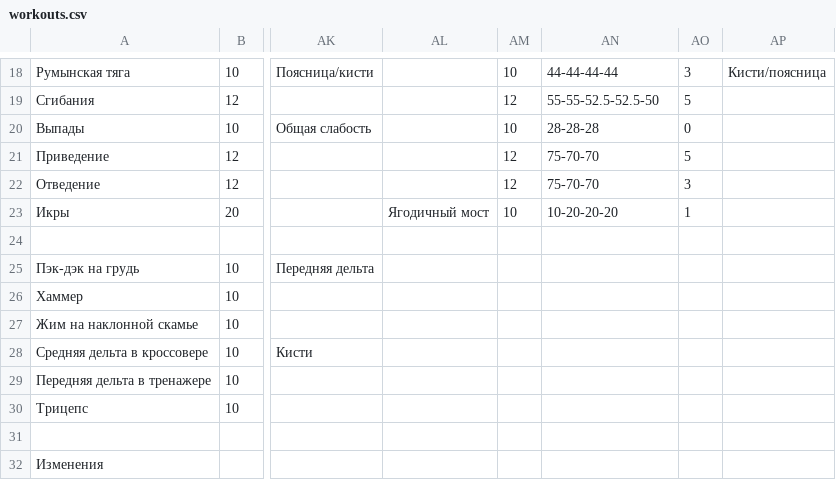
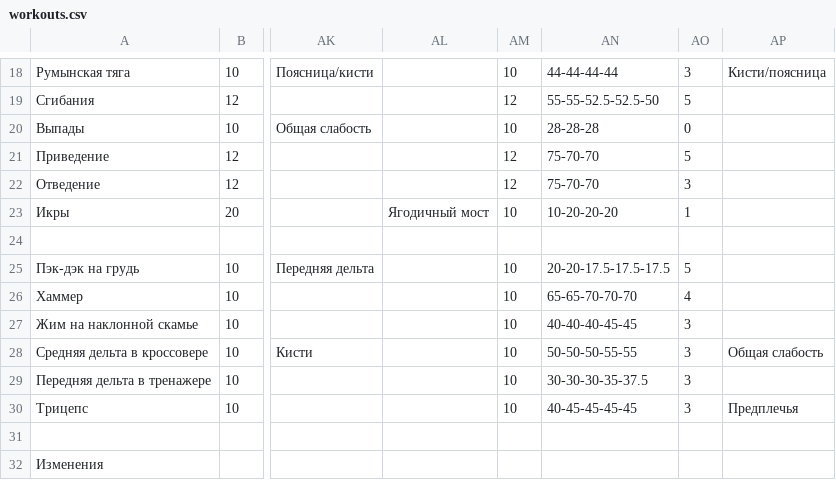
Before and after one commit to aquaphoenix1/Training-log, a CSV file: workouts.csv, drawn as a sheet; only a part is shown, gaps mark what is left out; the diff names each change by its address in the sheet, - before the commit and + after, or states it on an @@ line.

```diff
--- a/workouts.csv
+++ b/workouts.csv
-AM25:AM30: (empty)
+AM25:AM30: 10
-AN25: (empty)
+AN25: 20-20-17.5-17.5-17.5
-AO25: (empty)
+AO25: 5
-AN26: (empty)
+AN26: 65-65-70-70-70
-AO26: (empty)
+AO26: 4
-AN27: (empty)
+AN27: 40-40-40-45-45
-AO27:AO30: (empty)
+AO27:AO30: 3
-AN28: (empty)
+AN28: 50-50-50-55-55
-AP28: (empty)
+AP28: Общая слабость
-AN29: (empty)
+AN29: 30-30-30-35-37.5
-AN30: (empty)
+AN30: 40-45-45-45-45
-AP30: (empty)
+AP30: Предплечья
```
